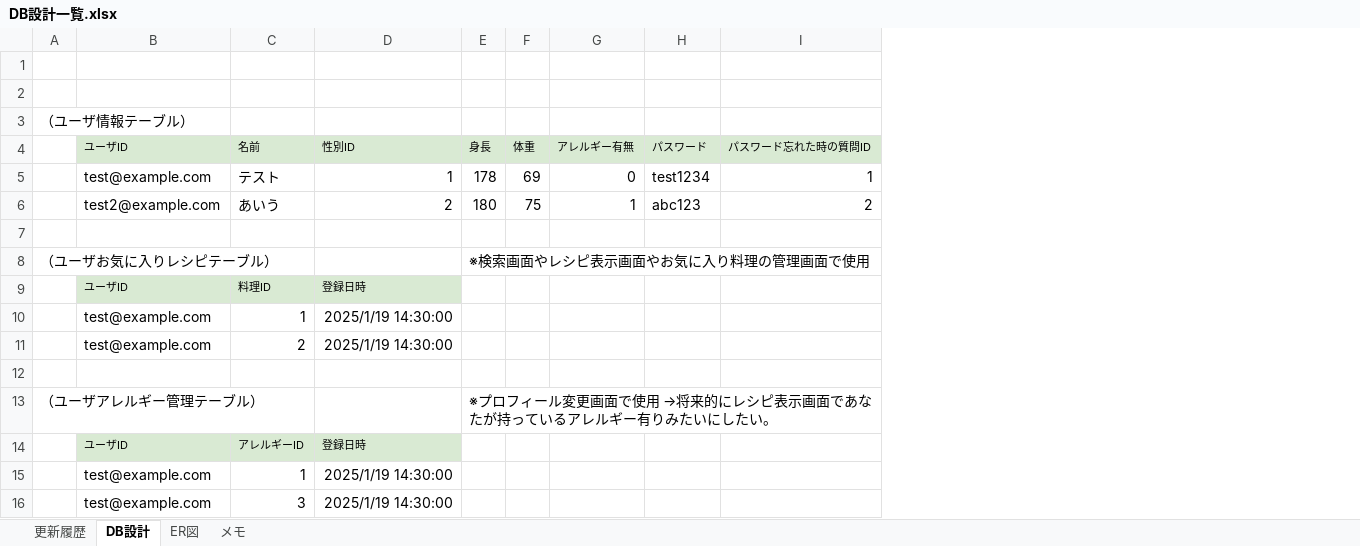
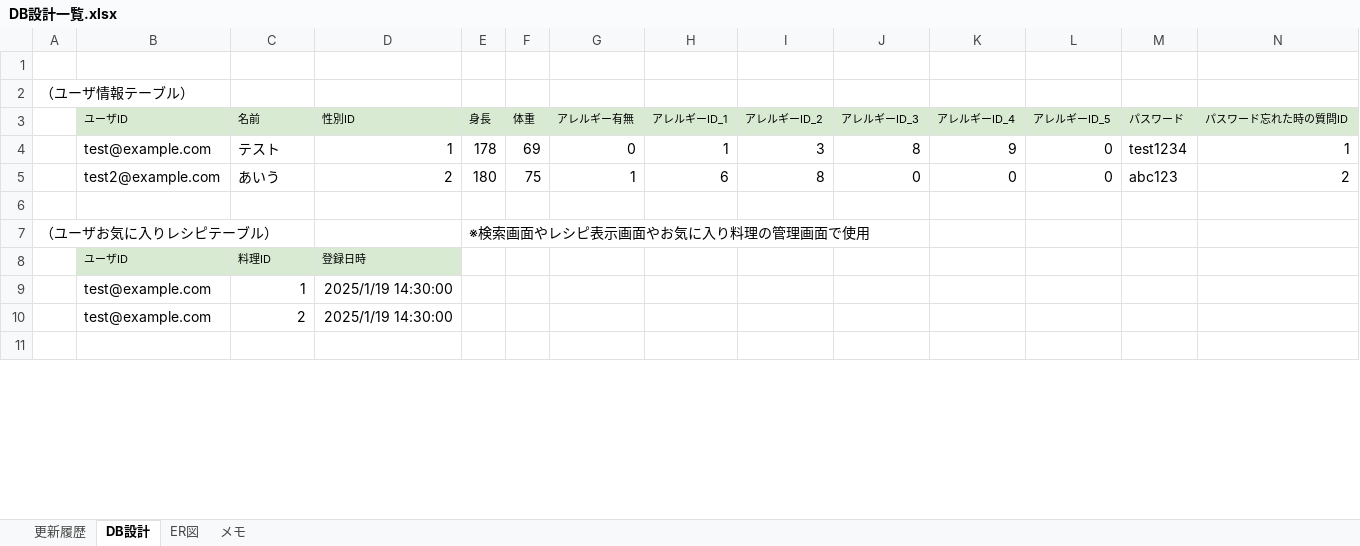
Before and after one commit to Fukuta-Y/Jashin_CAS_doc, an Excel workbook: 画面設計/DB設計一覧.xlsx, sheet DB設計, drawn as a sheet; only a part is shown; values as stored, in another font and other column widths than the file's, no borders; charts and pictures not drawn; removed rows and columns are numbered as before the commit, all else as after; rows hold the shown columns only; the diff covers the shown part only; the diff names each change by its address in the sheet, - before the commit and + after, or states it on an @@ line.

```diff
--- a/画面設計/DB設計一覧.xlsx (sheet DB設計)
+++ b/画面設計/DB設計一覧.xlsx (sheet DB設計)
+column H (アレルギーID_1), rows 4-5: 1 | 6
+column I (アレルギーID_2), rows 4-5: 3 | 8
+column J (アレルギーID_3), rows 4-5: 8 | 0
+column K (アレルギーID_4), rows 4-5: 9 | 0
+column L (アレルギーID_5), rows 4-5: 0 | 0
-row 1: (empty)
-row 13: （ユーザアレルギー管理テーブル） |  |  |  | ※プロフィール変更画面で使用 →将来的にレシピ表示画面であなたが持っているアレルギー有りみたいにしたい。
-row 14:  | ユーザID | アレルギーID | 登録日時
-row 15:  | test@example.com | 1 | 2025/1/19 14:30:00
-row 16:  | test@example.com | 3 | 2025/1/19 14:30:00
```
Also changed, not shown: 68 removed rows, 18 edited cells and cell formats elsewhere in this sheet, 画面設計/【画面設計】05_新規登録画面.xlsx, 画面設計/【画面設計】15_直近で閲覧した料理一覧画面.xlsx, 7 other files.
